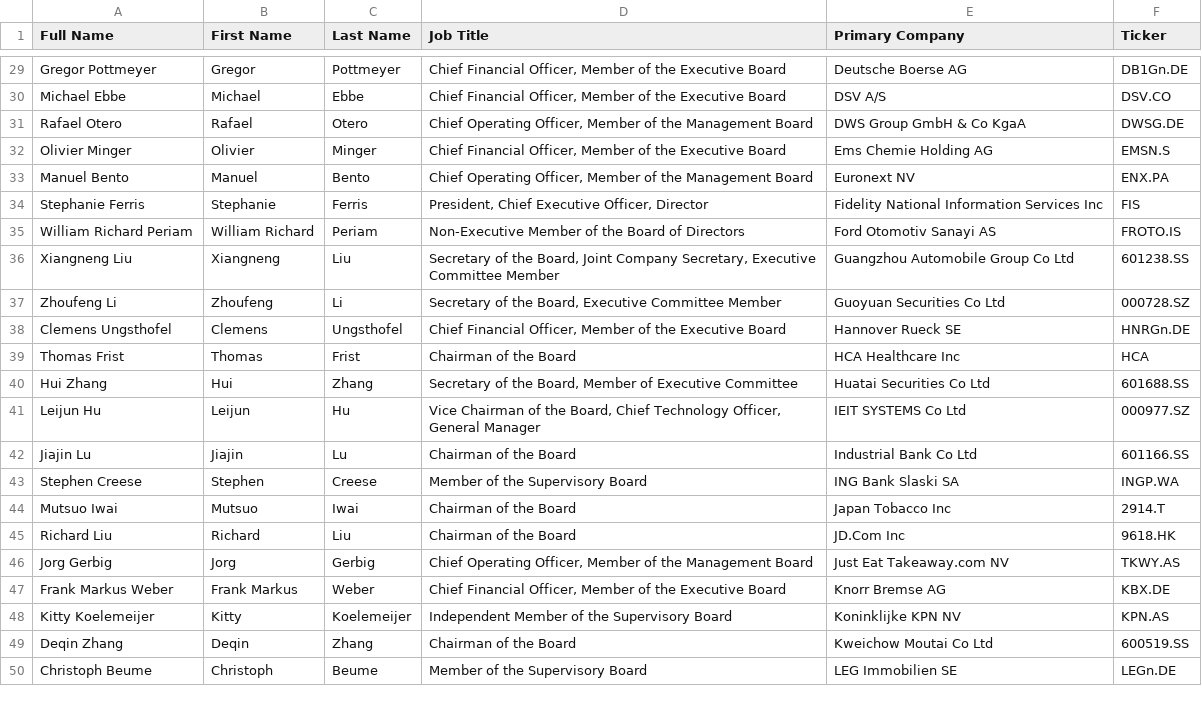
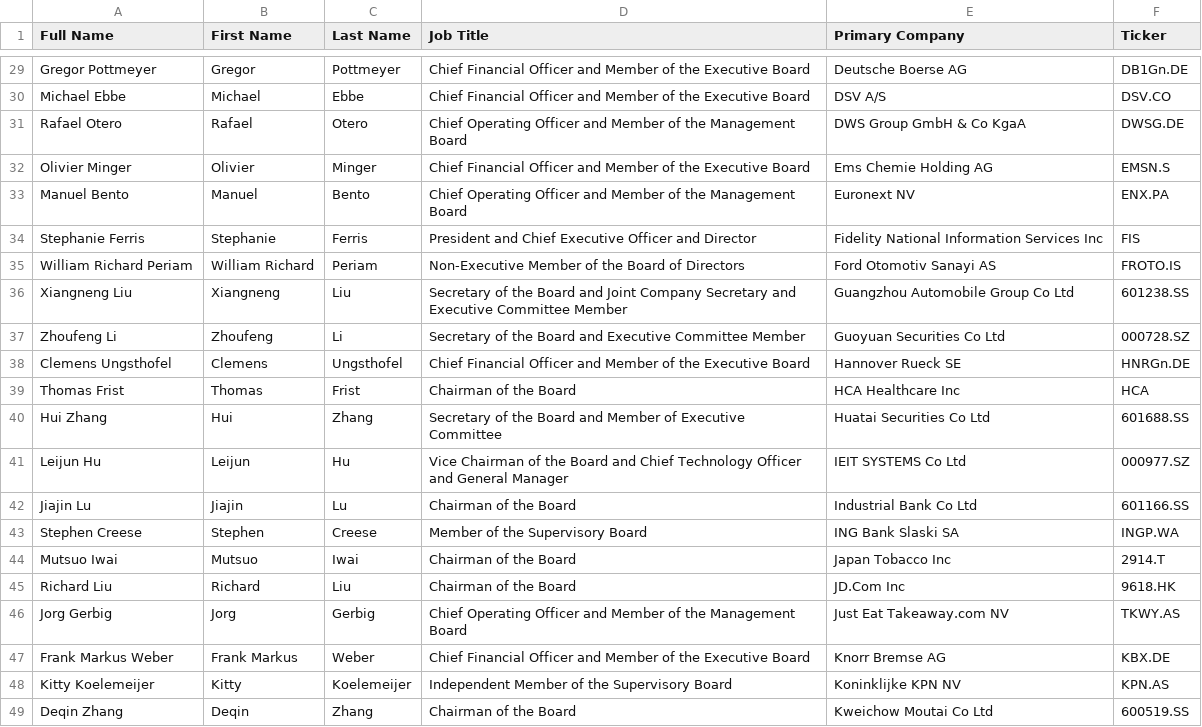
Before and after one commit to HSLU-IFZ-Competence-Center-Investments/compliance_data_set, a CSV file: CEOs und BoDs International.csv, drawn as a sheet; only a part is shown, gaps mark what is left out; the shorter side is filled out with more unchanged rows; the diff covers the shown part only; the diff names each change by its address in the sheet, - before the commit and + after, or states it on an @@ line.

```diff
--- a/CEOs und BoDs International.csv
+++ b/CEOs und BoDs International.csv
-D29:D30 (Job Title): Chief Financial Officer, Member of…
+D29:D30 (Job Title): Chief Financial Officer and Member of…
-D31 (Job Title): Chief Operating Officer, Member of…
+D31 (Job Title): Chief Operating Officer and Member of…
-D32 (Job Title): Chief Financial Officer, Member of…
+D32 (Job Title): Chief Financial Officer and Member of…
-D33 (Job Title): Chief Operating Officer, Member of…
+D33 (Job Title): Chief Operating Officer and Member of…
-D34 (Job Title): President, Chief Executive Officer, Director
+D34 (Job Title): President and Chief Executive Officer and Director
-D36 (Job Title): …of the Board, Joint Company Secretary, Executive Committee…
+D36 (Job Title): …of the Board and Joint Company Secretary and Executive Committee…
-D37 (Job Title): …of the Board, Executive Committee…
+D37 (Job Title): …of the Board and Executive Committee…
-D38 (Job Title): Chief Financial Officer, Member of…
+D38 (Job Title): Chief Financial Officer and Member of…
-D40 (Job Title): …of the Board, Member of…
+D40 (Job Title): …of the Board and Member of…
-D41 (Job Title): …of the Board, Chief Technology Officer, General Manager
+D41 (Job Title): …of the Board and Chief Technology Officer and General Manager
-D46 (Job Title): Chief Operating Officer, Member of…
+D46 (Job Title): Chief Operating Officer and Member of…
-D47 (Job Title): Chief Financial Officer, Member of…
+D47 (Job Title): Chief Financial Officer and Member of…
```
Also changed, not shown: 42 edited cells elsewhere in this file.
